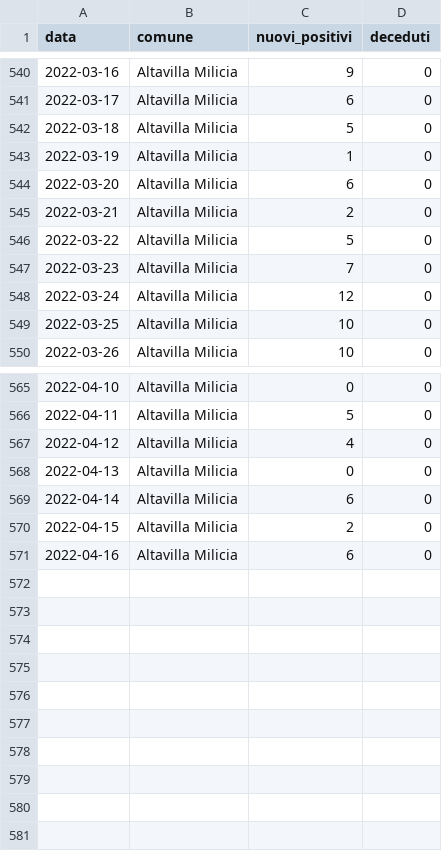
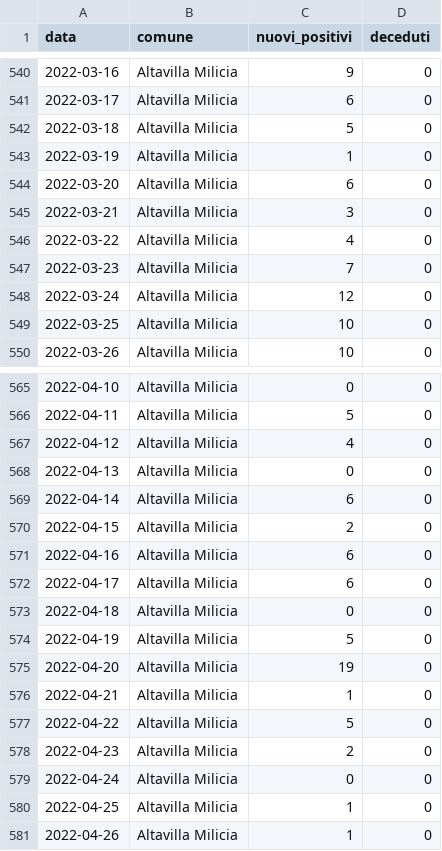
Before and after one commit to gabacode/f8lite, a CSV file: public/datasets/1d_altavilla_milicia.csv, drawn as a sheet; only a part is shown, gaps mark what is left out.

```diff
--- a/public/datasets/1d_altavilla_milicia.csv
+++ b/public/datasets/1d_altavilla_milicia.csv
@@ -544,4 +544,4 @@ data,comune,nuovi_positivi,deceduti
 2022-03-20,Altavilla Milicia,6,0
-2022-03-21,Altavilla Milicia,2,0
-2022-03-22,Altavilla Milicia,5,0
+2022-03-21,Altavilla Milicia,3,0
+2022-03-22,Altavilla Milicia,4,0
 2022-03-23,Altavilla Milicia,7,0
@@ -571 +571,11 @@ data,comune,nuovi_positivi,deceduti
 2022-04-16,Altavilla Milicia,6,0
+2022-04-17,Altavilla Milicia,6,0
+2022-04-18,Altavilla Milicia,0,0
+2022-04-19,Altavilla Milicia,5,0
+2022-04-20,Altavilla Milicia,19,0
+2022-04-21,Altavilla Milicia,1,0
+2022-04-22,Altavilla Milicia,5,0
+2022-04-23,Altavilla Milicia,2,0
+2022-04-24,Altavilla Milicia,0,0
+2022-04-25,Altavilla Milicia,1,0
+2022-04-26,Altavilla Milicia,1,0
```
Also changed, not shown: dati-distretto39/dpc-covid19-ita-pa-39.csv, public/datasets/1d_bagheria.csv, 19 other files.
